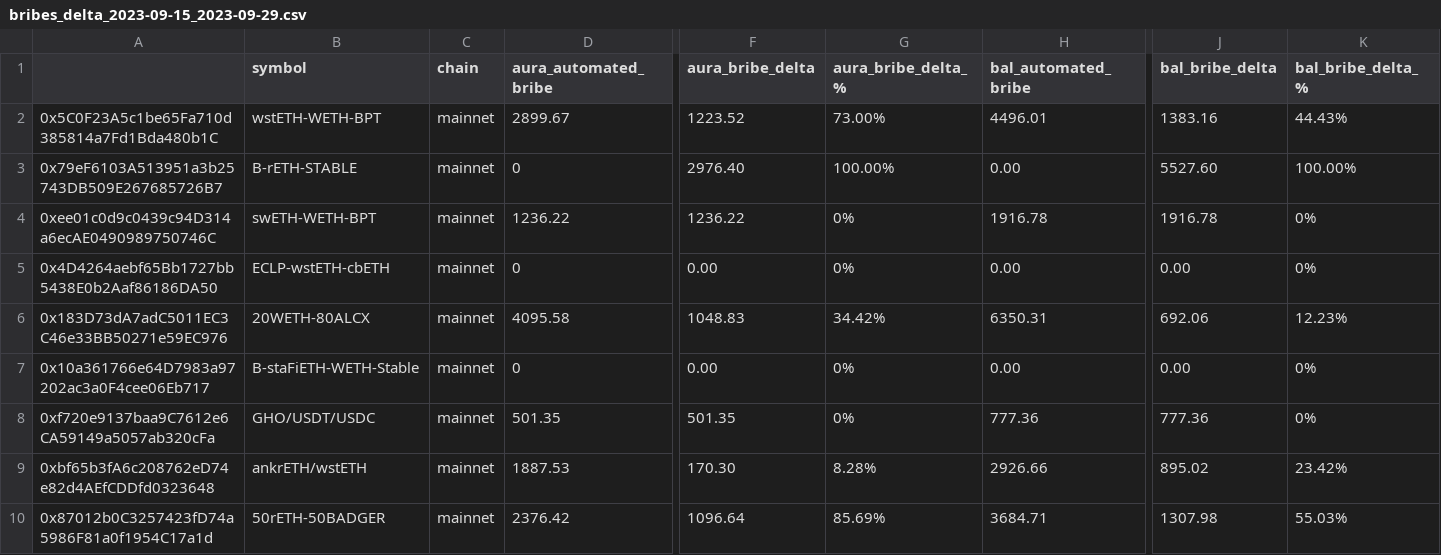
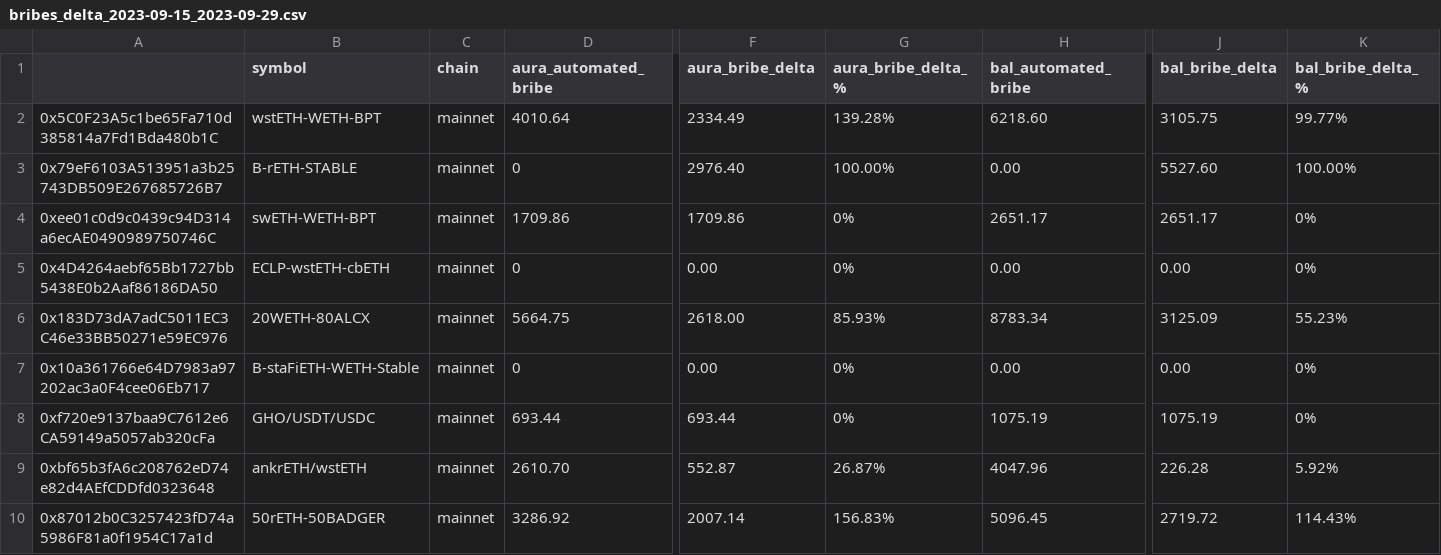
Before and after one commit to BalancerMaxis/data_automation, a CSV file: notebooks/fees_and_bribs/output/bribes_delta_2023-09-15_2023-09-29.csv, drawn as a sheet; only a part is shown, gaps mark what is left out; the diff covers the shown part only; the diff names each change by its address in the sheet, - before the commit and + after, or states it on an @@ line.

```diff
--- a/notebooks/fees_and_bribs/output/bribes_delta_2023-09-15_2023-09-29.csv
+++ b/notebooks/fees_and_bribs/output/bribes_delta_2023-09-15_2023-09-29.csv
-D2 (aura_automated_bribe): 2899.67
+D2 (aura_automated_bribe): 4010.64
-F2 (aura_bribe_delta): 1223.52
+F2 (aura_bribe_delta): 2334.49
-G2 (aura_bribe_delta_%): 73.00%
+G2 (aura_bribe_delta_%): 139.28%
-H2 (bal_automated_bribe): 4496.01
+H2 (bal_automated_bribe): 6218.60
-J2 (bal_bribe_delta): 1383.16
+J2 (bal_bribe_delta): 3105.75
-K2 (bal_bribe_delta_%): 44.43%
+K2 (bal_bribe_delta_%): 99.77%
-D4 (aura_automated_bribe): 1236.22
+D4 (aura_automated_bribe): 1709.86
-F4 (aura_bribe_delta): 1236.22
+F4 (aura_bribe_delta): 1709.86
-H4 (bal_automated_bribe): 1916.78
+H4 (bal_automated_bribe): 2651.17
-J4 (bal_bribe_delta): 1916.78
+J4 (bal_bribe_delta): 2651.17
-D6 (aura_automated_bribe): 4095.58
+D6 (aura_automated_bribe): 5664.75
-F6 (aura_bribe_delta): 1048.83
+F6 (aura_bribe_delta): 2618.00
-G6 (aura_bribe_delta_%): 34.42%
+G6 (aura_bribe_delta_%): 85.93%
-H6 (bal_automated_bribe): 6350.31
+H6 (bal_automated_bribe): 8783.34
-J6 (bal_bribe_delta): 692.06
+J6 (bal_bribe_delta): 3125.09
-K6 (bal_bribe_delta_%): 12.23%
+K6 (bal_bribe_delta_%): 55.23%
-D8 (aura_automated_bribe): 501.35
+D8 (aura_automated_bribe): 693.44
-F8 (aura_bribe_delta): 501.35
+F8 (aura_bribe_delta): 693.44
-H8 (bal_automated_bribe): 777.36
+H8 (bal_automated_bribe): 1075.19
-J8 (bal_bribe_delta): 777.36
+J8 (bal_bribe_delta): 1075.19
-D9 (aura_automated_bribe): 1887.53
+D9 (aura_automated_bribe): 2610.70
-F9 (aura_bribe_delta): 170.30
+F9 (aura_bribe_delta): 552.87
-G9 (aura_bribe_delta_%): 8.28%
+G9 (aura_bribe_delta_%): 26.87%
-H9 (bal_automated_bribe): 2926.66
+H9 (bal_automated_bribe): 4047.96
-J9 (bal_bribe_delta): 895.02
+J9 (bal_bribe_delta): 226.28
-K9 (bal_bribe_delta_%): 23.42%
+K9 (bal_bribe_delta_%): 5.92%
-D10 (aura_automated_bribe): 2376.42
+D10 (aura_automated_bribe): 3286.92
-F10 (aura_bribe_delta): 1096.64
+F10 (aura_bribe_delta): 2007.14
-G10 (aura_bribe_delta_%): 85.69%
+G10 (aura_bribe_delta_%): 156.83%
-H10 (bal_automated_bribe): 3684.71
+H10 (bal_automated_bribe): 5096.45
-J10 (bal_bribe_delta): 1307.98
+J10 (bal_bribe_delta): 2719.72
-K10 (bal_bribe_delta_%): 55.03%
+K10 (bal_bribe_delta_%): 114.43%
```
Also changed, not shown: 1 removed row and 40 edited cells elsewhere in this file, notebooks/fees_and_bribs/output/bribes_2023-09-15_2023-09-29.csv, 3 other files.
